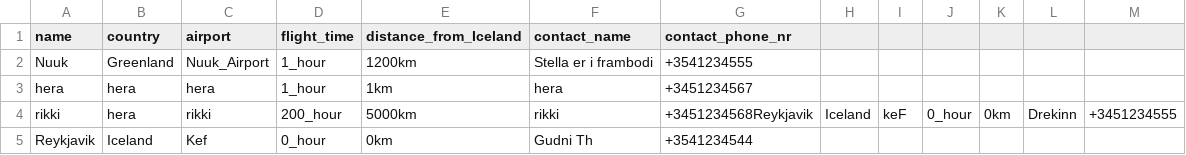
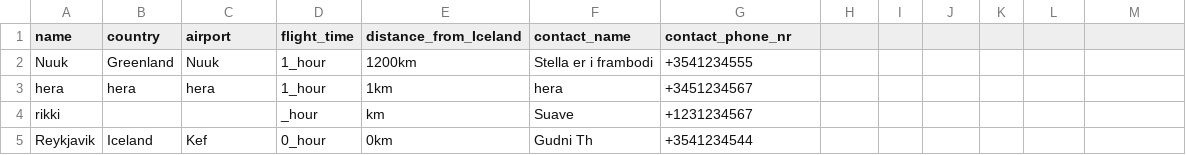
Before and after one commit to d0nti/NaN-Air, a CSV file: src/Files/Destinations.csv, drawn as a sheet.

```diff
--- a/src/Files/Destinations.csv
+++ b/src/Files/Destinations.csv
@@ -1,5 +1,5 @@
 name,country,airport,flight_time,distance_from_Iceland,contact_name,contact_phone_nr
-Nuuk,Greenland,Nuuk_Airport,1_hour,1200km,Stella er i frambodi,+3541234555
+Nuuk,Greenland,Nuuk,1_hour,1200km,Stella er i frambodi,+3541234555
 hera,hera,hera,1_hour,1km,hera,+3451234567
-rikki,hera,rikki,200_hour,5000km,rikki,+3451234568Reykjavik,Iceland,keF,0_hour,0km,Drekinn,+3451234555
+rikki,,,_hour,km,Suave,+1231234567
 Reykjavik,Iceland,Kef,0_hour,0km,Gudni Th,+3541234544
```
Also changed, not shown: src/Files/crew.csv, 12 other files.
